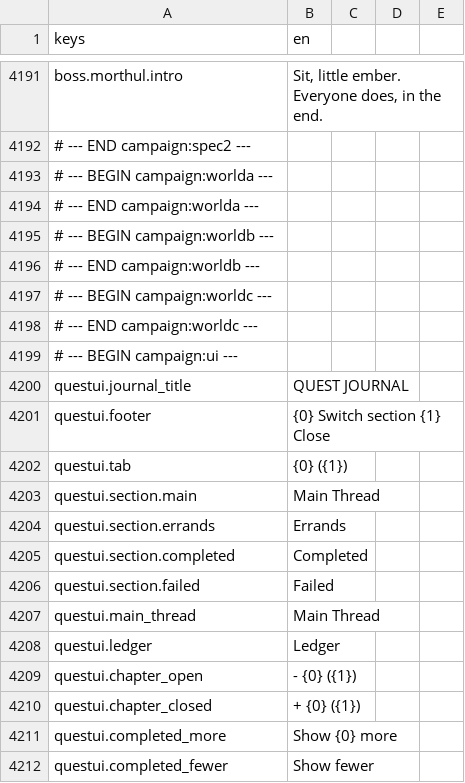
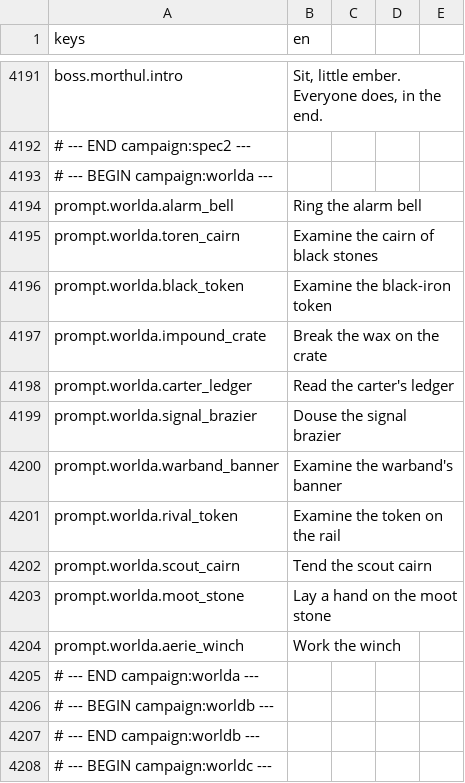
Before and after one commit to TharrosDev/EmberVale, a CSV file: data/locale/strings.csv, drawn as a sheet; only a part is shown, gaps mark what is left out; the shorter side is filled out with more unchanged rows; the diff names each change by its address in the sheet, - before the commit and + after, or states it on an @@ line.

Commit message:
Campaign world A: Ember Crown town hub, Ashen Breach, Crossway and wilds props (WR-spec1-01,02,03,20,21,22,23,60)
Alarm bell, wounded carter and square raid set piece in the town hub; Toren's cairn and the black-iron token at the Ashen Breach; the sealed impound crate, search table and carter ledger at the Crossway; the warband banner with a charred pole variant in the northern wilds. Prompt rows in the worlda locale block.

```diff
--- a/data/locale/strings.csv
+++ b/data/locale/strings.csv
+row 4194: prompt.worlda.alarm_bell | Ring the alarm bell
+row 4195: prompt.worlda.toren_cairn | Examine the cairn of black stones
+row 4196: prompt.worlda.black_token | Examine the black-iron token
+row 4197: prompt.worlda.impound_crate | Break the wax on the crate
+row 4198: prompt.worlda.carter_ledger | Read the carter's ledger
+row 4199: prompt.worlda.signal_brazier | Douse the signal brazier
+row 4200: prompt.worlda.warband_banner | Examine the warband's banner
+row 4201: prompt.worlda.rival_token | Examine the token on the rail
+row 4202: prompt.worlda.scout_cairn | Tend the scout cairn
+row 4203: prompt.worlda.moot_stone | Lay a hand on the moot stone
+row 4204: prompt.worlda.aerie_winch | Work the winch
```
Also changed, not shown: 4 other files.
